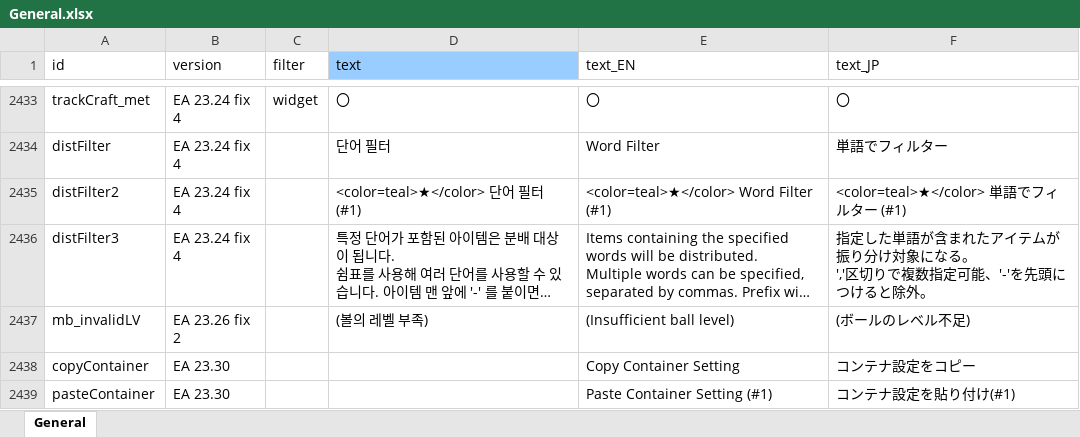
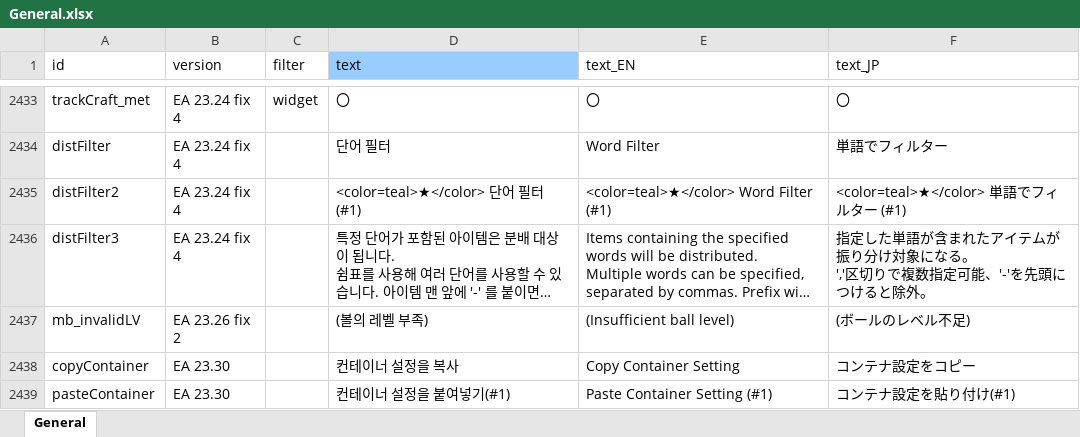
Before and after one commit to cinornu/Elin_KR, an Excel workbook: Mod_Korean/Lang/KR/Game/General.xlsx, sheet General, drawn as a sheet; only a part is shown, gaps mark what is left out; long unchanged cells end in …; values as stored, in another font and other column widths than the file's, no borders; charts and pictures not drawn; the diff names each change by its address in the sheet, - before the commit and + after, or states it on an @@ line.

```diff
--- a/Mod_Korean/Lang/KR/Game/General.xlsx (sheet General)
+++ b/Mod_Korean/Lang/KR/Game/General.xlsx (sheet General)
-D2438 (text): (empty)
+D2438 (text): 컨테이너 설정을 복사
-D2439 (text): (empty)
+D2439 (text): 컨테이너 설정을 붙여넣기(#1)
```
Also changed, not shown: charts or pictures, Mod_Korean/Lang/KR/Game/CharaText.xlsx, Mod_Korean/Lang/KR/Game/Game.xlsx.
